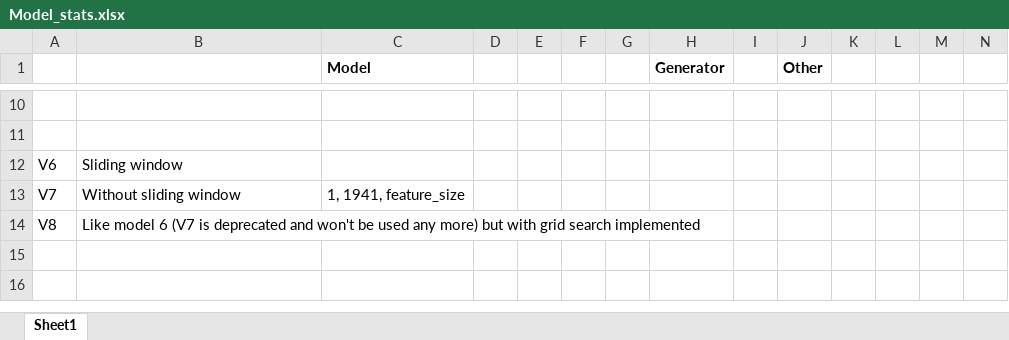
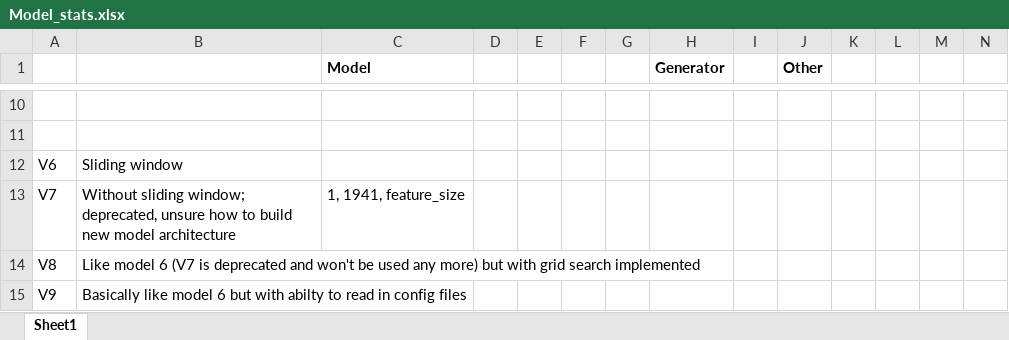
Before and after one commit to matthiasf1/Kaggle_M5PointPrediction, an Excel workbook: src/models/Model_stats.xlsx, sheet Sheet1, drawn as a sheet; only a part is shown, gaps mark what is left out; values as stored, in another font and other column widths than the file's, no borders; the diff names each change by its address in the sheet, - before the commit and + after, or states it on an @@ line.

Commit message:
restructuring folder and v9 that loads final configuration from tuner runs

```diff
--- a/src/models/Model_stats.xlsx (sheet Sheet1)
+++ b/src/models/Model_stats.xlsx (sheet Sheet1)
-B13: Without sliding window
+B13: Without sliding window; deprecated, unsure how to build new model architecture
+row 15: V9 | Basically like model 6 but with abilty to read in config files
```
Also changed, not shown: 11 other files.
